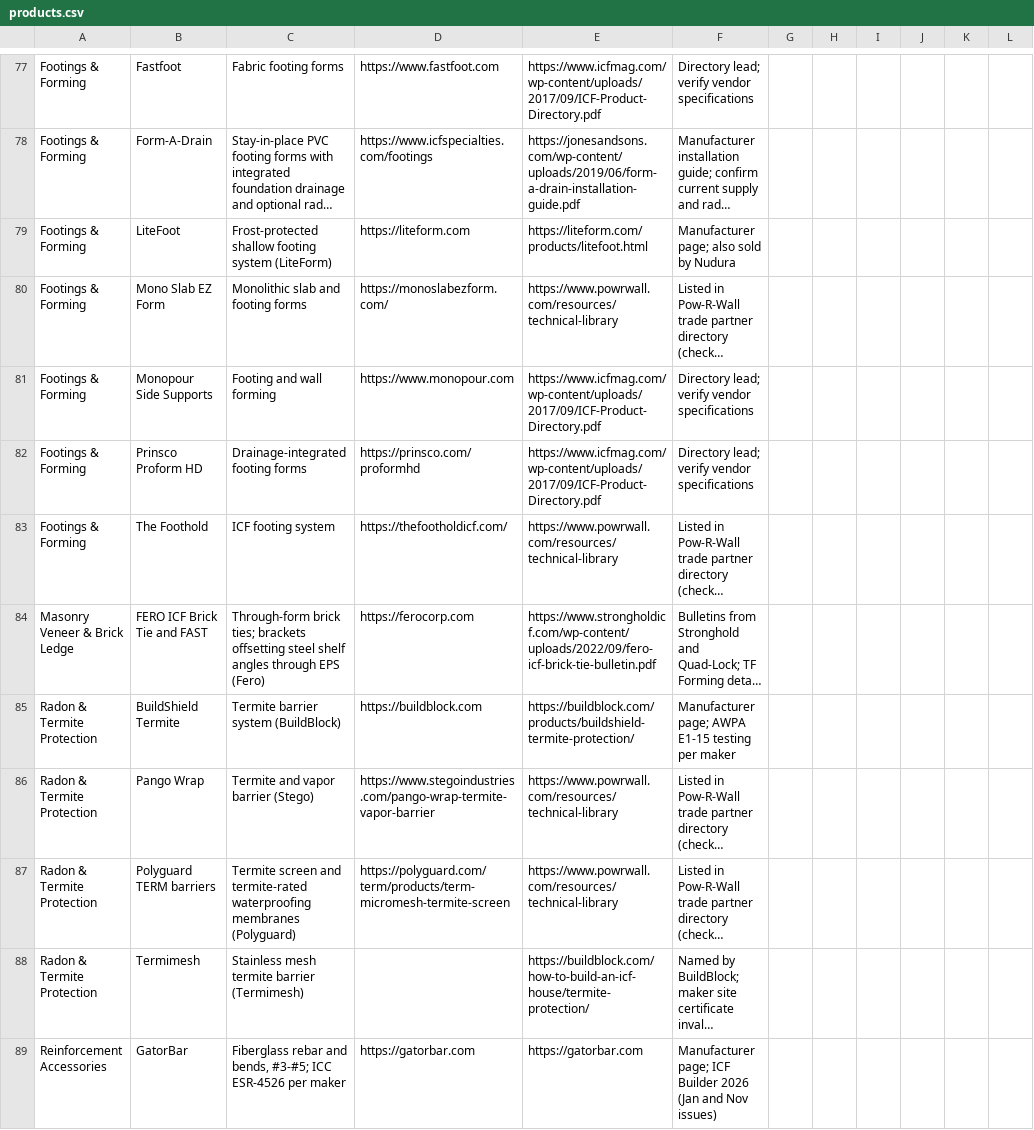
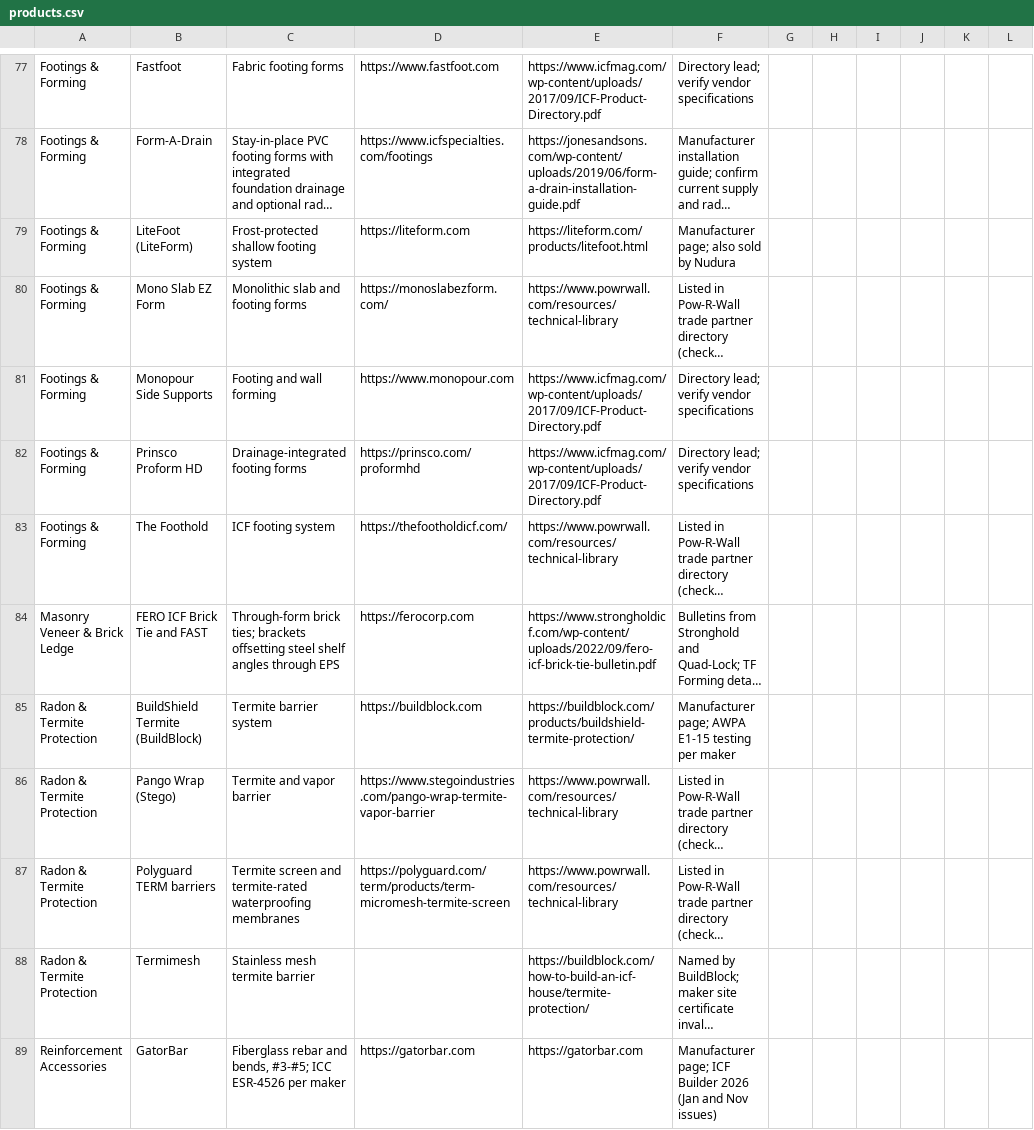
Before and after one commit to cmc0619/icf-product-guide-2026, a CSV file: products.csv, drawn as a sheet; only a part is shown, gaps mark what is left out; long unchanged cells end in …; the diff covers the shown part only; the diff names each change by its address in the sheet, - before the commit and + after, or states it on an @@ line.

```diff
--- a/products.csv
+++ b/products.csv
-B79: LiteFoot
+B79: LiteFoot (LiteForm)
-C79: Frost-protected shallow footing system (LiteForm)
+C79: Frost-protected shallow footing system
-C84: …through EPS (Fero)
+C84: …through EPS
-B85: BuildShield Termite
+B85: BuildShield Termite (BuildBlock)
-C85: Termite barrier system (BuildBlock)
+C85: Termite barrier system
-B86: Pango Wrap
+B86: Pango Wrap (Stego)
-C86: Termite and vapor barrier (Stego)
+C86: Termite and vapor barrier
-C87: …waterproofing membranes (Polyguard)
+C87: …waterproofing membranes
-C88: Stainless mesh termite barrier (Termimesh)
+C88: Stainless mesh termite barrier
```
Also changed, not shown: 103 edited cells elsewhere in this file.
